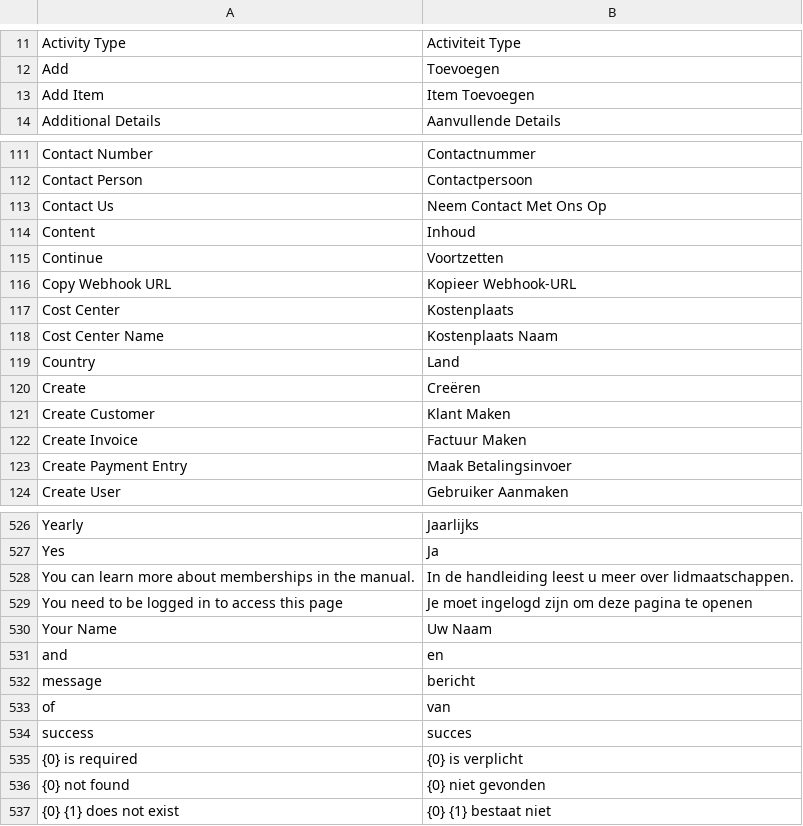
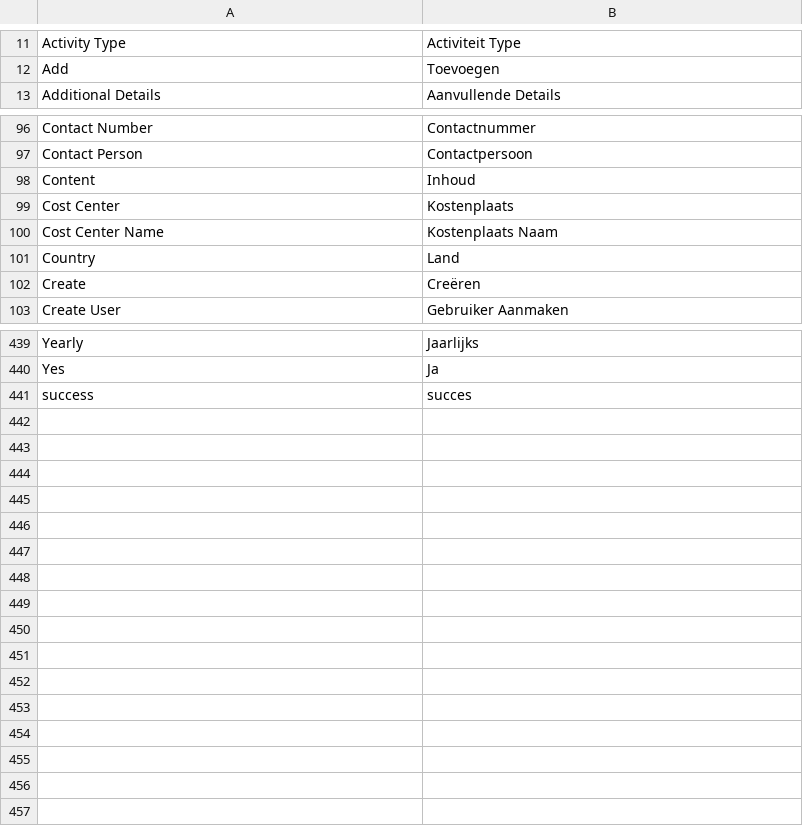
Before and after one commit to nlvegan/verenigingen, a CSV file: verenigingen/translations/nl.csv, drawn as a sheet; only a part is shown, gaps mark what is left out; the diff covers the shown part only; the diff names each change by its address in the sheet, - before the commit and + after, or states it on an @@ line.

```diff
--- a/verenigingen/translations/nl.csv
+++ b/verenigingen/translations/nl.csv
-row 13: Add Item | Item Toevoegen
-row 113: Contact Us | Neem Contact Met Ons Op
-row 115: Continue | Voortzetten
-row 116: Copy Webhook URL | Kopieer Webhook-URL
-row 121: Create Customer | Klant Maken
-row 122: Create Invoice | Factuur Maken
-row 123: Create Payment Entry | Maak Betalingsinvoer
-row 528: You can learn more about memberships in the manual. | In de handleiding leest u meer over lidmaatschappen.
-row 529: You need to be logged in to access this page | Je moet ingelogd zijn om deze pagina te openen
-row 530: Your Name | Uw Naam
-row 531: and | en
-row 532: message | bericht
-row 533: of | van
-row 535: {0} is required | {0} is verplicht
-row 536: {0} not found | {0} niet gevonden
-row 537: {0} {1} does not exist | {0} {1} bestaat niet
```
Also changed, not shown: 80 removed rows and 4 edited cells elsewhere in this file, 25 other files.
